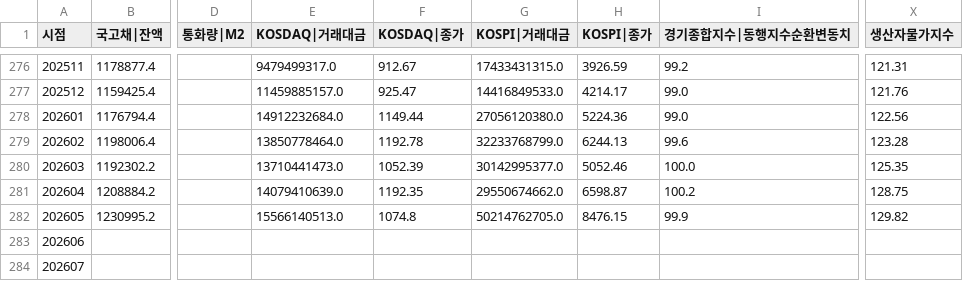
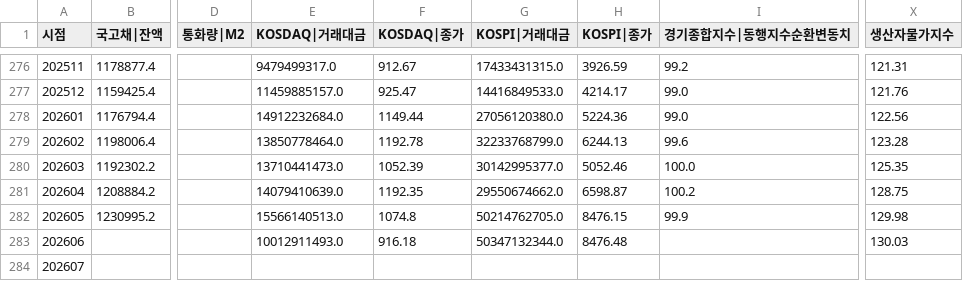
Before and after one commit to pinedance/quant-data-open, a TSV file: KR/economy/M/ECOS.tsv, drawn as a sheet; only a part is shown, gaps mark what is left out; the diff names each change by its address in the sheet, - before the commit and + after, or states it on an @@ line.

```diff
--- a/KR/economy/M/ECOS.tsv
+++ b/KR/economy/M/ECOS.tsv
-X282 (생산자물가지수): 129.82
+X282 (생산자물가지수): 129.98
-E283 (KOSDAQ|거래대금): (empty)
+E283 (KOSDAQ|거래대금): 10012911493.0
-F283 (KOSDAQ|종가): (empty)
+F283 (KOSDAQ|종가): 916.18
-G283 (KOSPI|거래대금): (empty)
+G283 (KOSPI|거래대금): 50347132344.0
-H283 (KOSPI|종가): (empty)
+H283 (KOSPI|종가): 8476.48
-X283 (생산자물가지수): (empty)
+X283 (생산자물가지수): 130.03
```
